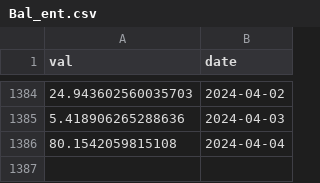
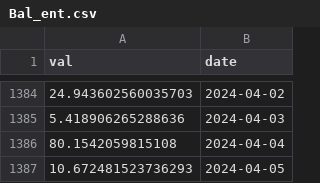
Before and after one commit to VanessaRussellbtcmcpv/SoK_Blockchain_Decentralization, a CSV file: Data_TokenIndex/Bal_ent.csv, drawn as a sheet; only a part is shown, gaps mark what is left out.

```diff
--- a/Data_TokenIndex/Bal_ent.csv
+++ b/Data_TokenIndex/Bal_ent.csv
@@ -1386 +1386,2 @@ val,date
 80.1542059815108,2024-04-04
+10.672481523736293,2024-04-05
```
Also changed, not shown: Data_TokenIndex/Aave_ent.csv, Data_TokenIndex/Bnt_ent.csv, 16 other files.
